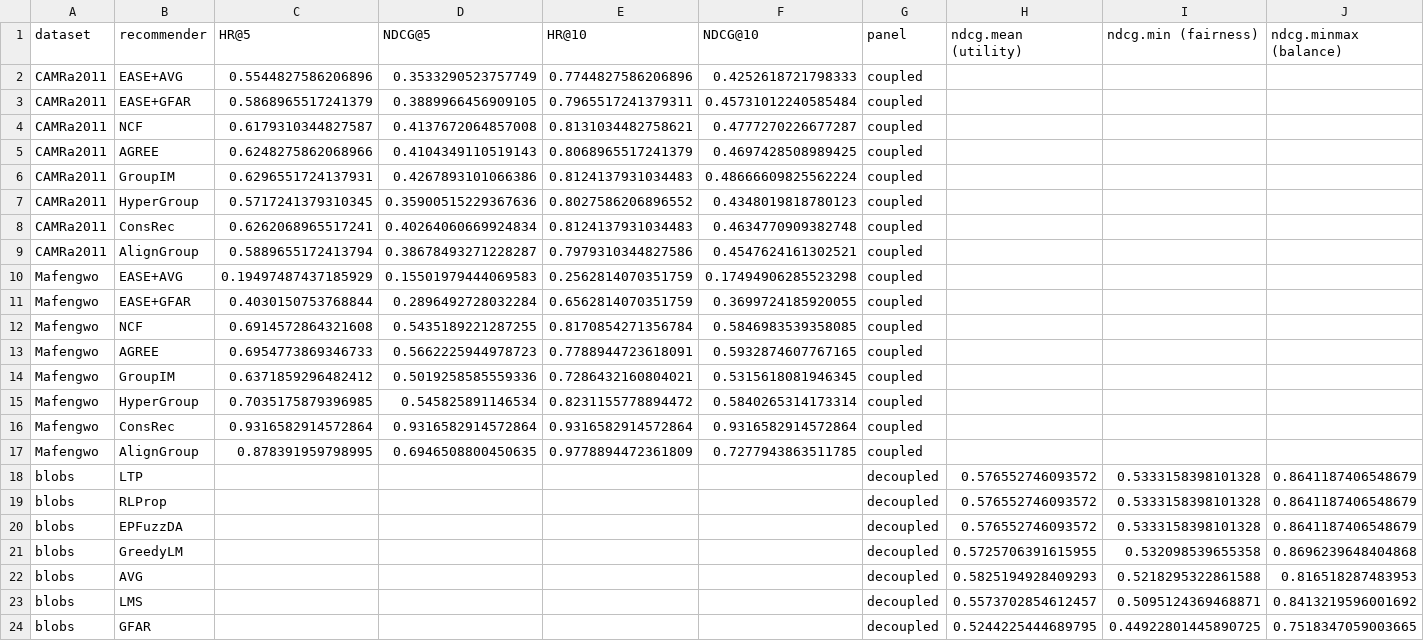
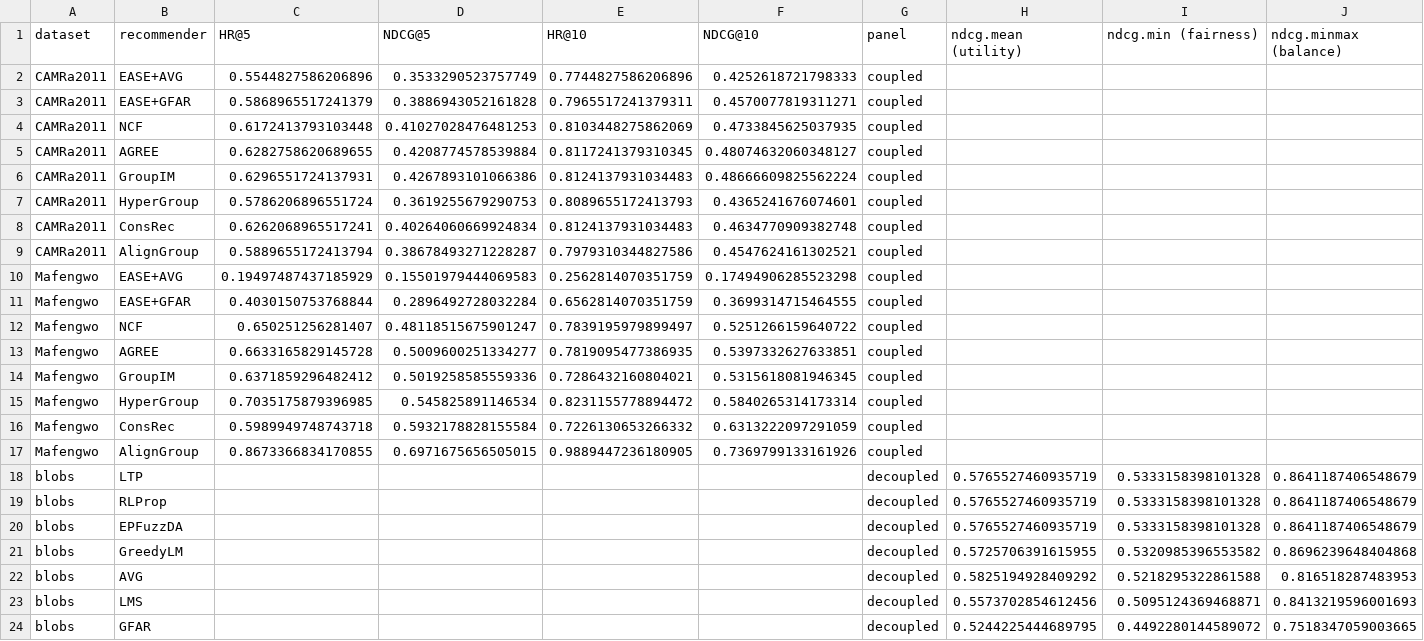
Before and after one commit to pdokoupil/grouprec, a CSV file: examples/showcase_leaderboard.csv, drawn as a sheet.

```diff
--- a/examples/showcase_leaderboard.csv
+++ b/examples/showcase_leaderboard.csv
@@ -2,7 +2,7 @@ dataset,recommender,HR@5,NDCG@5,HR@10,NDCG@10,panel,ndcg.mean (utility),ndcg.min
 CAMRa2011,EASE+AVG,0.5544827586206896,0.3533290523757749,0.7744827586206896,0.4252618721798333,coupled,,,
-CAMRa2011,EASE+GFAR,0.5868965517241379,0.3889966456909105,0.7965517241379311,0.45731012240585484,coupled,,,
-CAMRa2011,NCF,0.6179310344827587,0.4137672064857008,0.8131034482758621,0.4777270226677287,coupled,,,
-CAMRa2011,AGREE,0.6248275862068966,0.4104349110519143,0.8068965517241379,0.4697428508989425,coupled,,,
+CAMRa2011,EASE+GFAR,0.5868965517241379,0.3886943052161828,0.7965517241379311,0.4570077819311271,coupled,,,
+CAMRa2011,NCF,0.6172413793103448,0.41027028476481253,0.8103448275862069,0.4733845625037935,coupled,,,
+CAMRa2011,AGREE,0.6282758620689655,0.4208774578539884,0.8117241379310345,0.48074632060348127,coupled,,,
 CAMRa2011,GroupIM,0.6296551724137931,0.4267893101066386,0.8124137931034483,0.48666609825562224,coupled,,,
-CAMRa2011,HyperGroup,0.5717241379310345,0.35900515229367636,0.8027586206896552,0.4348019818780123,coupled,,,
+CAMRa2011,HyperGroup,0.5786206896551724,0.3619255679290753,0.8089655172413793,0.4365241676074601,coupled,,,
 CAMRa2011,ConsRec,0.6262068965517241,0.40264060669924834,0.8124137931034483,0.4634770909382748,coupled,,,
@@ -10,15 +10,15 @@ CAMRa2011,AlignGroup,0.5889655172413794,0.38678493271228287,0.7979310344827586,0
 Mafengwo,EASE+AVG,0.19497487437185929,0.15501979444069583,0.2562814070351759,0.17494906285523298,coupled,,,
-Mafengwo,EASE+GFAR,0.4030150753768844,0.2896492728032284,0.6562814070351759,0.3699724185920055,coupled,,,
-Mafengwo,NCF,0.6914572864321608,0.5435189221287255,0.8170854271356784,0.5846983539358085,coupled,,,
-Mafengwo,AGREE,0.6954773869346733,0.5662225944978723,0.7788944723618091,0.5932874607767165,coupled,,,
+Mafengwo,EASE+GFAR,0.4030150753768844,0.2896492728032284,0.6562814070351759,0.3699314715464555,coupled,,,
+Mafengwo,NCF,0.650251256281407,0.48118515675901247,0.7839195979899497,0.5251266159640722,coupled,,,
+Mafengwo,AGREE,0.6633165829145728,0.5009600251334277,0.7819095477386935,0.5397332627633851,coupled,,,
 Mafengwo,GroupIM,0.6371859296482412,0.5019258585559336,0.7286432160804021,0.5315618081946345,coupled,,,
 Mafengwo,HyperGroup,0.7035175879396985,0.545825891146534,0.8231155778894472,0.5840265314173314,coupled,,,
-Mafengwo,ConsRec,0.9316582914572864,0.9316582914572864,0.9316582914572864,0.9316582914572864,coupled,,,
-Mafengwo,AlignGroup,0.878391959798995,0.6946508800450635,0.9778894472361809,0.7277943863511785,coupled,,,
-blobs,LTP,,,,,decoupled,0.576552746093572,0.5333158398101328,0.8641187406548679
-blobs,RLProp,,,,,decoupled,0.576552746093572,0.5333158398101328,0.8641187406548679
-blobs,EPFuzzDA,,,,,decoupled,0.576552746093572,0.5333158398101328,0.8641187406548679
-blobs,GreedyLM,,,,,decoupled,0.5725706391615955,0.532098539655358,0.8696239648404868
-blobs,AVG,,,,,decoupled,0.5825194928409293,0.5218295322861588,0.816518287483953
-blobs,LMS,,,,,decoupled,0.5573702854612457,0.5095124369468871,0.8413219596001692
-blobs,GFAR,,,,,decoupled,0.5244225444689795,0.44922801445890725,0.7518347059003665
+Mafengwo,ConsRec,0.5989949748743718,0.5932178828155584,0.7226130653266332,0.6313222097291059,coupled,,,
+Mafengwo,AlignGroup,0.8673366834170855,0.6971675656505015,0.9889447236180905,0.7369799133161926,coupled,,,
+blobs,LTP,,,,,decoupled,0.5765527460935719,0.5333158398101328,0.8641187406548679
+blobs,RLProp,,,,,decoupled,0.5765527460935719,0.5333158398101328,0.8641187406548679
+blobs,EPFuzzDA,,,,,decoupled,0.5765527460935719,0.5333158398101328,0.8641187406548679
+blobs,GreedyLM,,,,,decoupled,0.5725706391615955,0.5320985396553582,0.8696239648404868
+blobs,AVG,,,,,decoupled,0.5825194928409292,0.5218295322861588,0.816518287483953
+blobs,LMS,,,,,decoupled,0.5573702854612456,0.5095124369468871,0.8413219596001693
+blobs,GFAR,,,,,decoupled,0.5244225444689795,0.4492280144589072,0.7518347059003665
```
Also changed, not shown: 1 other file.
